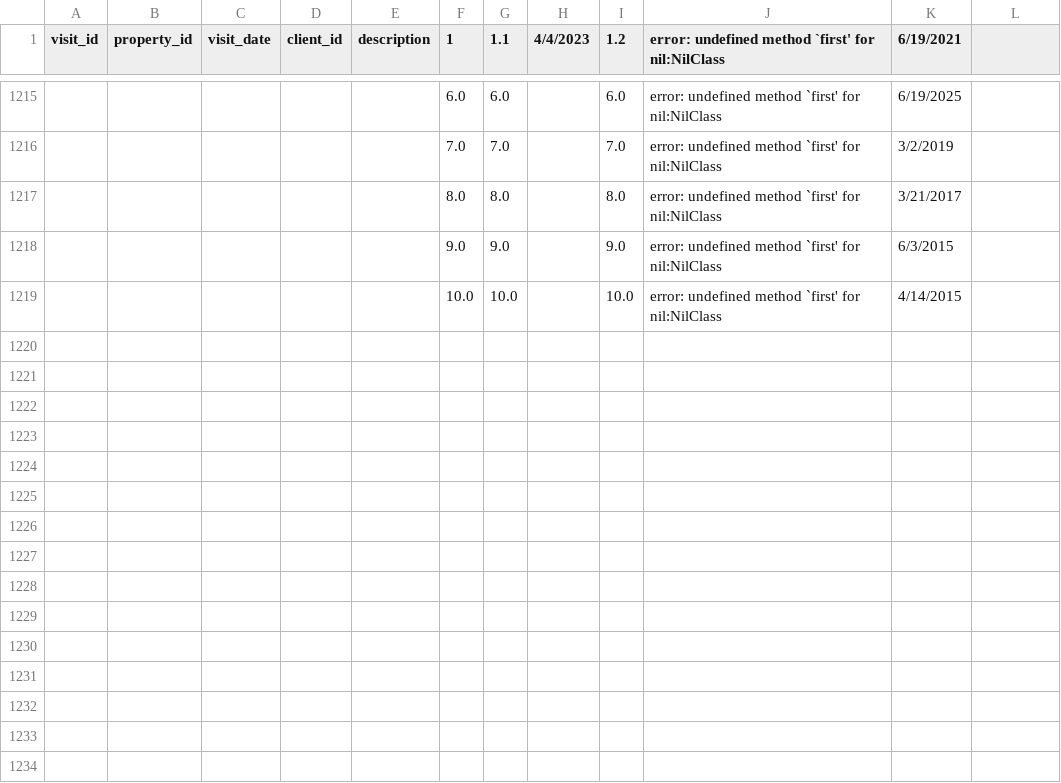
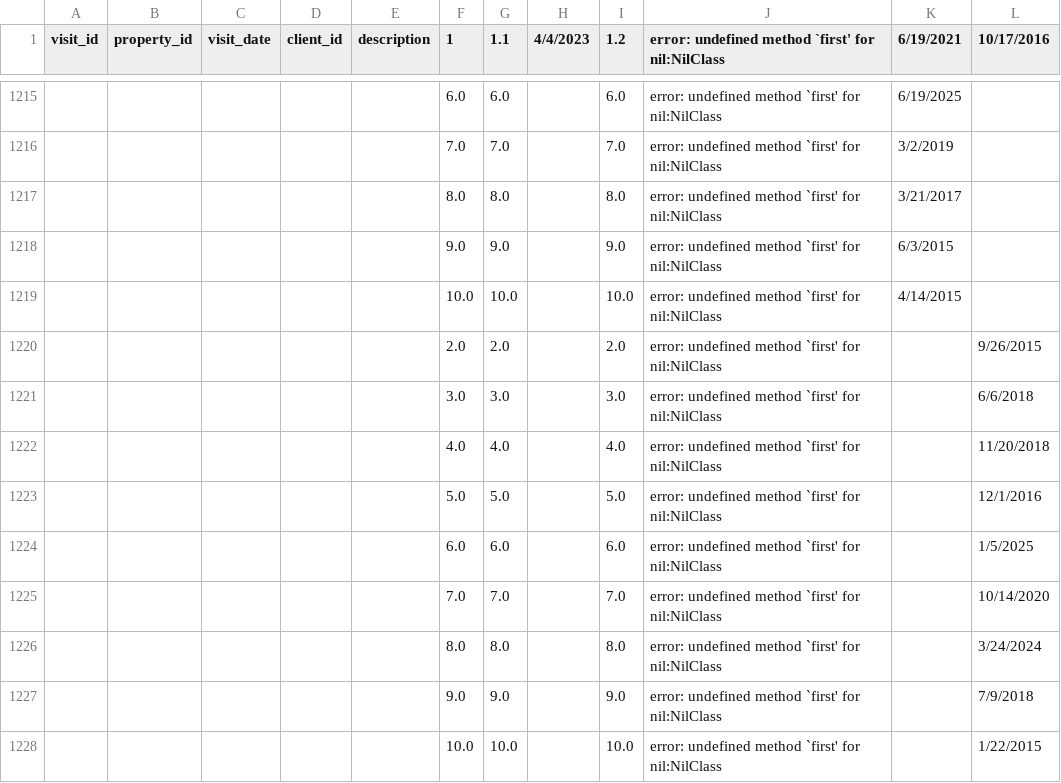
Before and after one commit to AsifaSiraj/DWM-Project, a CSV file: Database/Datasets/visit.csv, drawn as a sheet; only a part is shown, gaps mark what is left out; the diff names each change by its address in the sheet, - before the commit and + after, or states it on an @@ line.

Commit message:
Update visit.csv

```diff
--- a/Database/Datasets/visit.csv
+++ b/Database/Datasets/visit.csv
-L1: (empty)
+L1: 10/17/2016
+row 1220:  |  |  |  |  | 2.0 | 2.0 |  | 2.0 | error: undefined method `first' for nil:NilClass |  | 9/26/2015
+row 1221:  |  |  |  |  | 3.0 | 3.0 |  | 3.0 | error: undefined method `first' for nil:NilClass |  | 6/6/2018
+row 1222:  |  |  |  |  | 4.0 | 4.0 |  | 4.0 | error: undefined method `first' for nil:NilClass |  | 11/20/2018
+row 1223:  |  |  |  |  | 5.0 | 5.0 |  | 5.0 | error: undefined method `first' for nil:NilClass |  | 12/1/2016
+row 1224:  |  |  |  |  | 6.0 | 6.0 |  | 6.0 | error: undefined method `first' for nil:NilClass |  | 1/5/2025
+row 1225:  |  |  |  |  | 7.0 | 7.0 |  | 7.0 | error: undefined method `first' for nil:NilClass |  | 10/14/2020
+row 1226:  |  |  |  |  | 8.0 | 8.0 |  | 8.0 | error: undefined method `first' for nil:NilClass |  | 3/24/2024
+row 1227:  |  |  |  |  | 9.0 | 9.0 |  | 9.0 | error: undefined method `first' for nil:NilClass |  | 7/9/2018
+row 1228:  |  |  |  |  | 10.0 | 10.0 |  | 10.0 | error: undefined method `first' for nil:NilClass |  | 1/22/2015
```
